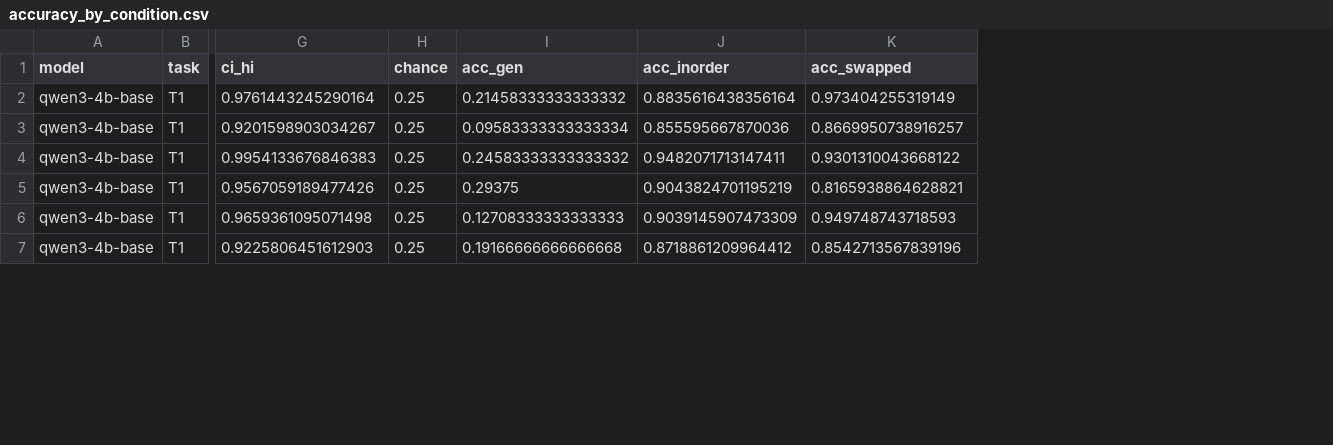
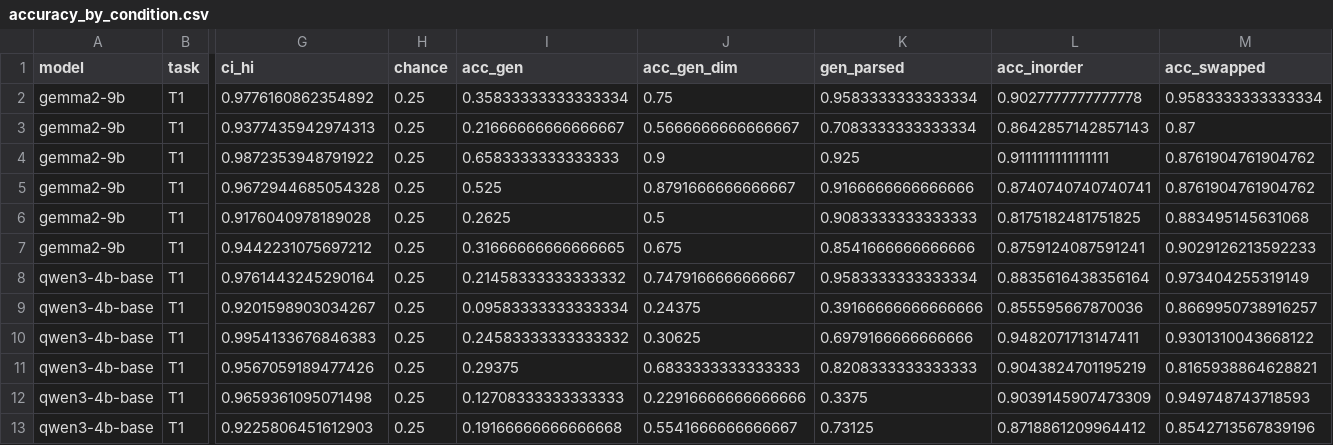
Before and after one commit to chr-wn/uot-t1, a CSV file: t1/runs/E0.3/analysis/accuracy_by_condition.csv, drawn as a sheet; only a part is shown, gaps mark what is left out; rows hold the shown columns only; the diff names each change by its address in the sheet, - before the commit and + after, or states it on an @@ line.

```diff
--- a/t1/runs/E0.3/analysis/accuracy_by_condition.csv
+++ b/t1/runs/E0.3/analysis/accuracy_by_condition.csv
+column J (acc_gen_dim), rows 8-13: 0.7479166666666667 | 0.24375 | 0.30625 | 0.6833333333333333 | 0.22916666666666666 | 0.5541666666666667
+column K (gen_parsed), rows 8-13: 0.9583333333333334 | 0.39166666666666666 | 0.6979166666666666 | 0.8208333333333333 | 0.3375 | 0.73125
+row 2: gemma2-9b | T1 | 0.9776160862354892 | 0.25 | 0.35833333333333334 | 0.75 | 0.9583333333333334 | 0.9027777777777778 | 0.9583333333333334
+row 3: gemma2-9b | T1 | 0.9377435942974313 | 0.25 | 0.21666666666666667 | 0.5666666666666667 | 0.7083333333333334 | 0.8642857142857143 | 0.87
+row 4: gemma2-9b | T1 | 0.9872353948791922 | 0.25 | 0.6583333333333333 | 0.9 | 0.925 | 0.9111111111111111 | 0.8761904761904762
+row 5: gemma2-9b | T1 | 0.9672944685054328 | 0.25 | 0.525 | 0.8791666666666667 | 0.9166666666666666 | 0.8740740740740741 | 0.8761904761904762
+row 6: gemma2-9b | T1 | 0.9176040978189028 | 0.25 | 0.2625 | 0.5 | 0.9083333333333333 | 0.8175182481751825 | 0.883495145631068
+row 7: gemma2-9b | T1 | 0.9442231075697212 | 0.25 | 0.31666666666666665 | 0.675 | 0.8541666666666666 | 0.8759124087591241 | 0.9029126213592233
```
Also changed, not shown: t1/runs/E0.3/analysis/acc_by_distance.csv, t1/runs/E0.3/analysis/acc_by_relation.csv, 11 other files.
